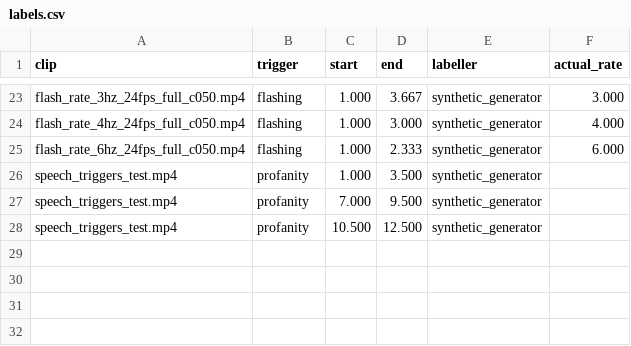
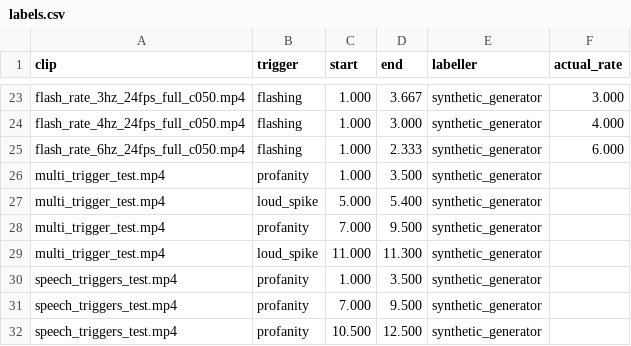
Before and after one commit to ZoyaInamdar/PHONY_APP, a CSV file: data/test_clips/labels.csv, drawn as a sheet; only a part is shown, gaps mark what is left out; the diff names each change by its address in the sheet, - before the commit and + after, or states it on an @@ line.

Commit message:
Add same-timeline multi-detector evaluation

```diff
--- a/data/test_clips/labels.csv
+++ b/data/test_clips/labels.csv
+row 26: multi_trigger_test.mp4 | profanity | 1.000 | 3.500 | synthetic_generator
+row 27: multi_trigger_test.mp4 | loud_spike | 5.000 | 5.400 | synthetic_generator
+row 28: multi_trigger_test.mp4 | profanity | 7.000 | 9.500 | synthetic_generator
+row 29: multi_trigger_test.mp4 | loud_spike | 11.000 | 11.300 | synthetic_generator
```
Also changed, not shown: 9 other files.
